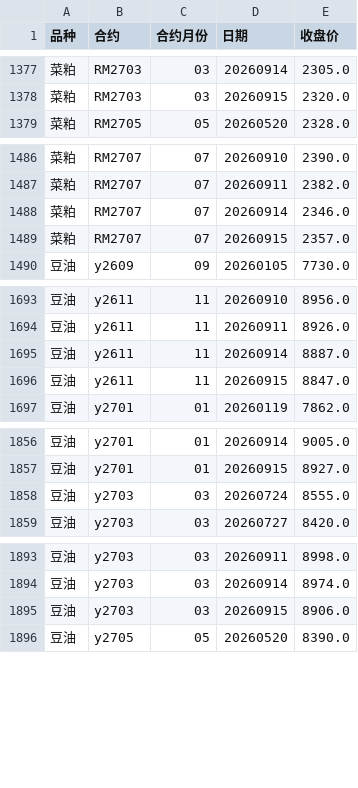
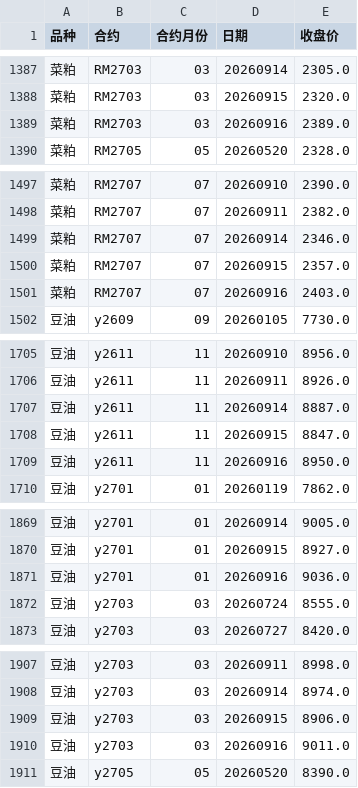
Before and after one commit to tx18223763752-blip/ag-chicang, a CSV file: data/合约收盘价.csv, drawn as a sheet; only a part is shown, gaps mark what is left out; the diff covers the shown part only.

```diff
--- a/data/合约收盘价.csv
+++ b/data/合约收盘价.csv
@@ -1378,2 +1388,3 @@
 菜粕,RM2703,03,20260915,2320.0
+菜粕,RM2703,03,20260916,2389.0
 菜粕,RM2705,05,20260520,2328.0
@@ -1489,2 +1500,3 @@
 菜粕,RM2707,07,20260915,2357.0
+菜粕,RM2707,07,20260916,2403.0
 豆油,y2609,09,20260105,7730.0
@@ -1696,2 +1708,3 @@
 豆油,y2611,11,20260915,8847.0
+豆油,y2611,11,20260916,8950.0
 豆油,y2701,01,20260119,7862.0
@@ -1857,2 +1870,3 @@
 豆油,y2701,01,20260915,8927.0
+豆油,y2701,01,20260916,9036.0
 豆油,y2703,03,20260724,8555.0
@@ -1895,2 +1909,3 @@
 豆油,y2703,03,20260915,8906.0
+豆油,y2703,03,20260916,9011.0
 豆油,y2705,05,20260520,8390.0
```
Also changed, not shown: 17 added rows elsewhere in this file, data/棕榈油_汇总.csv, data/菜油_汇总.csv, 5 other files.
